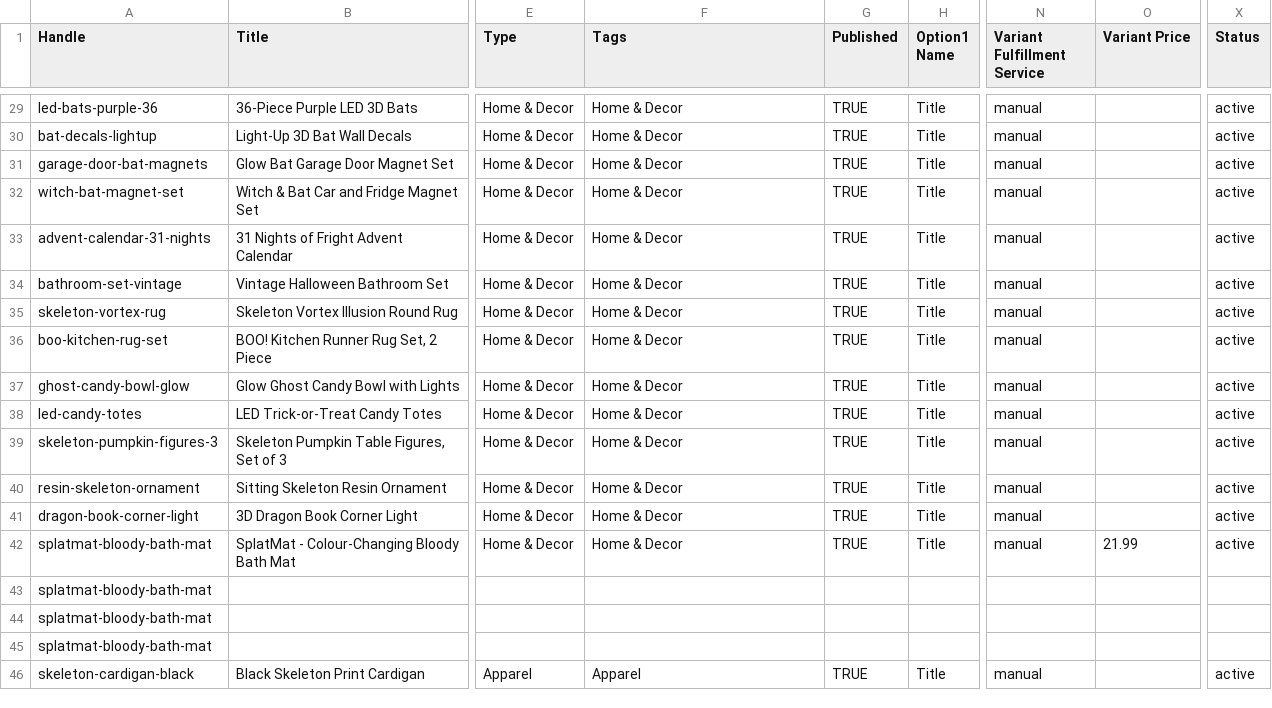
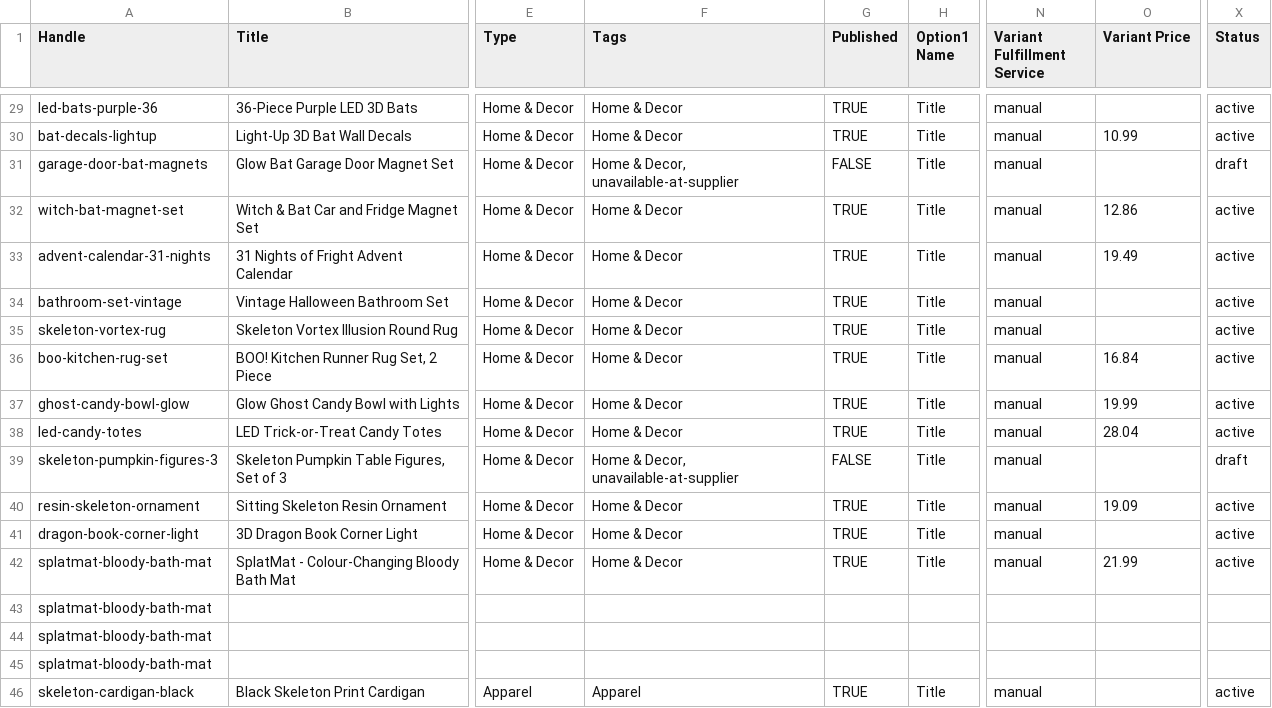
Before and after one commit to anirudhatalmale6-alt/halloween-shopify-theme, a CSV file: products-import.csv, drawn as a sheet; only a part is shown, gaps mark what is left out; the diff covers the shown part only; the diff names each change by its address in the sheet, - before the commit and + after, or states it on an @@ line.

Commit message:
Import file: 22 verified prices, and dropped products import as drafts
- Prices overlaid from prices.csv. The exporter read catalog.py directly,
  where price is always None, so it would have written a spreadsheet with
  every price blank while reporting itself as fine - the same trap the page
  audit fell into, from the same cause.
- The 15 products the supplier no longer lists import with Status=draft and
  Published=FALSE, tagged unavailable-at-supplier. They still arrive complete,
  so nothing needs rebuilding if they come back, but uploading the file cannot
  put unfulfillable products on a live storefront.
- SETUP.md section 4 rewritten: it still claimed 51 of 52 were unpriced and
  that the Walmart product had no photo. Both are now false.

```diff
--- a/products-import.csv
+++ b/products-import.csv
-O30 (Variant Price): (empty)
+O30 (Variant Price): 10.99
-F31 (Tags): Home & Decor
+F31 (Tags): Home & Decor, unavailable-at-supplier
-G31 (Published): TRUE
+G31 (Published): FALSE
-X31 (Status): active
+X31 (Status): draft
-O32 (Variant Price): (empty)
+O32 (Variant Price): 12.86
-O33 (Variant Price): (empty)
+O33 (Variant Price): 19.49
-O36 (Variant Price): (empty)
+O36 (Variant Price): 16.84
-O37 (Variant Price): (empty)
+O37 (Variant Price): 19.99
-O38 (Variant Price): (empty)
+O38 (Variant Price): 28.04
-F39 (Tags): Home & Decor
+F39 (Tags): Home & Decor, unavailable-at-supplier
-G39 (Published): TRUE
+G39 (Published): FALSE
-X39 (Status): active
+X39 (Status): draft
-O40 (Variant Price): (empty)
+O40 (Variant Price): 19.09
```
Also changed, not shown: 3 added rows and 57 edited cells elsewhere in this file, 2 other files.
